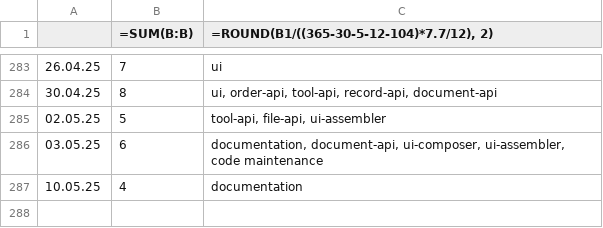
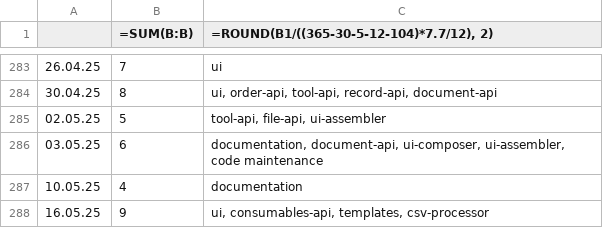
Before and after one commit to erroronline1/caro, a CSV file: shadow timesheet.csv, drawn as a sheet; only a part is shown, gaps mark what is left out.

```diff
--- a/shadow timesheet.csv
+++ b/shadow timesheet.csv
@@ -287 +287,2 @@
 10.05.25,4,documentation
+16.05.25,9,"ui, consumables-api, templates, csv-processor"
```
Also changed, not shown: 1 other file.
